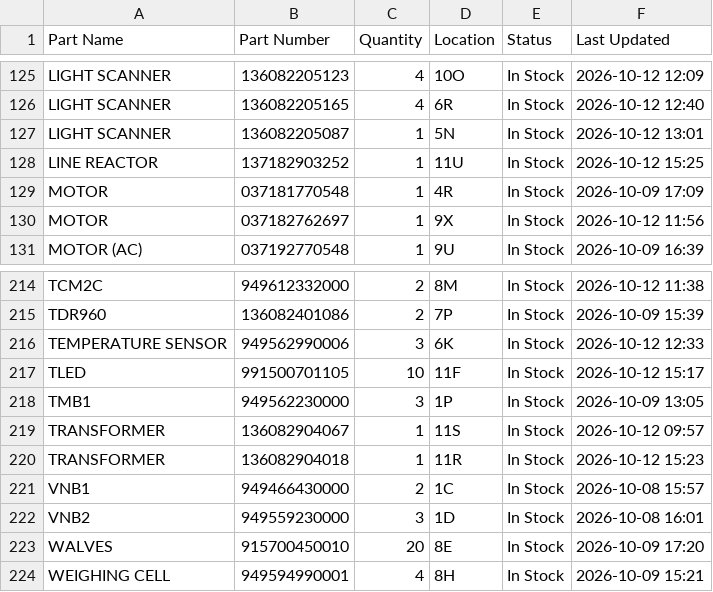
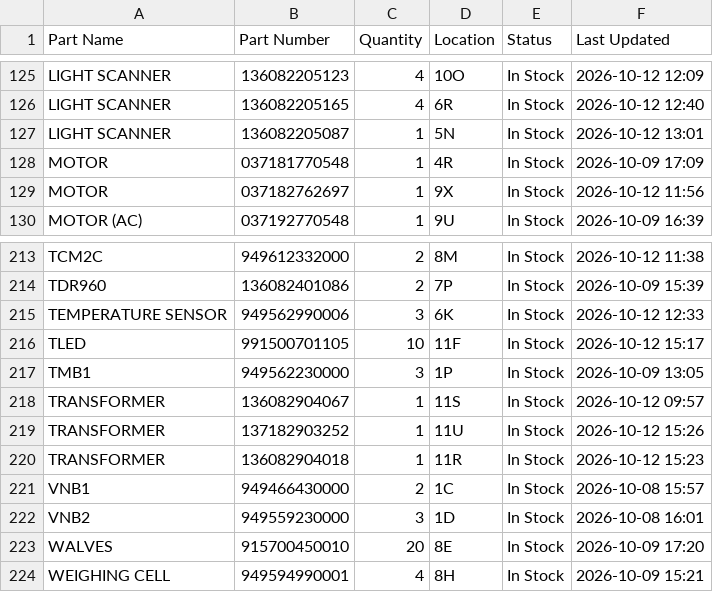
Before and after one commit to salmanaziz859-star/tms-stock, a CSV file: data.csv, drawn as a sheet; only a part is shown, gaps mark what is left out; removed rows and columns are numbered as before the commit, all else as after; the diff names each change by its address in the sheet, - before the commit and + after, or states it on an @@ line.

Commit message:
Stock update 2026-10-12 15:26

```diff
--- a/data.csv
+++ b/data.csv
-row 128: LINE REACTOR | 137182903252 | 1 | 11U | In Stock | 2026-10-12 15:25
+row 219: TRANSFORMER | 137182903252 | 1 | 11U | In Stock | 2026-10-12 15:26
```
Also changed, not shown: 1 other file.
